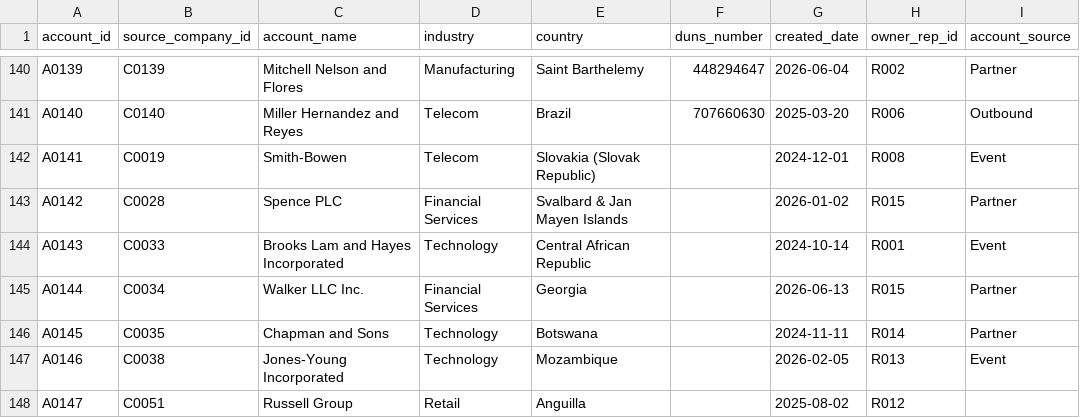
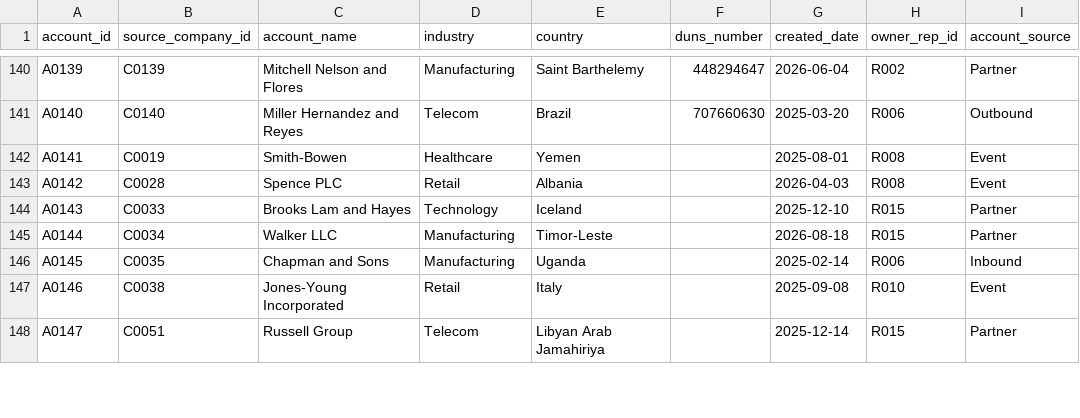
Before and after one commit to yashk511/crm-pipeline-hygiene-dashboard, a CSV file: raw/accounts.csv, drawn as a sheet; only a part is shown, gaps mark what is left out; the diff covers the shown part only.

```diff
--- a/raw/accounts.csv
+++ b/raw/accounts.csv
@@ -141,8 +141,8 @@ A0139,C0139,Mitchell Nelson and Flores,Manufacturing,Saint Barthelemy,448294647,
 A0140,C0140,Miller Hernandez and Reyes,Telecom,Brazil,707660630,2025-03-20,R006,Outbound
-A0141,C0019,Smith-Bowen  ,Telecom,Slovakia (Slovak Republic),,2024-12-01,R008,Event
-A0142,C0028,Spence PLC  ,Financial Services,Svalbard & Jan Mayen Islands,,2026-01-02,R015,Partner
-A0143,C0033,Brooks Lam and Hayes Incorporated,Technology,Central African Republic,,2024-10-14,R001,Event
-A0144,C0034,Walker LLC Inc.,Financial Services,Georgia,,2026-06-13,R015,Partner
-A0145,C0035,Chapman and Sons  ,Technology,Botswana,,2024-11-11,R014,Partner
-A0146,C0038,Jones-Young Incorporated,Technology,Mozambique,,2026-02-05,R013,Event
-A0147,C0051,Russell Group,Retail,Anguilla,,2025-08-02,R012,
+A0141,C0019,Smith-Bowen  ,Healthcare,Yemen,,2025-08-01,R008,Event
+A0142,C0028,Spence PLC  ,Retail,Albania,,2026-04-03,R008,Event
+A0143,C0033,Brooks  Lam  and  Hayes,Technology,Iceland,,2025-12-10,R015,Partner
+A0144,C0034,Walker  LLC,Manufacturing,Timor-Leste,,2026-08-18,R015,Partner
+A0145,C0035,Chapman  and  Sons,Manufacturing,Uganda,,2025-02-14,R006,Inbound
+A0146,C0038,Jones-Young Incorporated,Retail,Italy,,2025-09-08,R010,Event
+A0147,C0051,Russell  Group,Telecom,Libyan Arab Jamahiriya,,2025-12-14,R015,Partner
```
Also changed, not shown: 84 edited cells elsewhere in this file, clean/account_merge_map.csv, clean/dim_accounts.csv, 9 other files.
